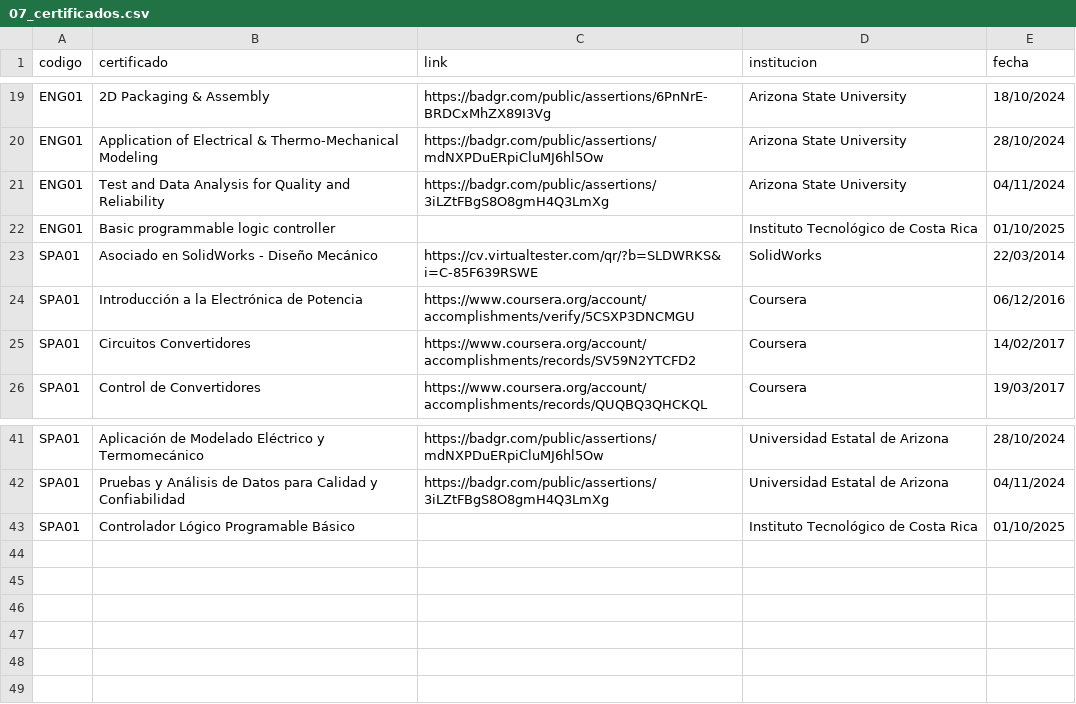
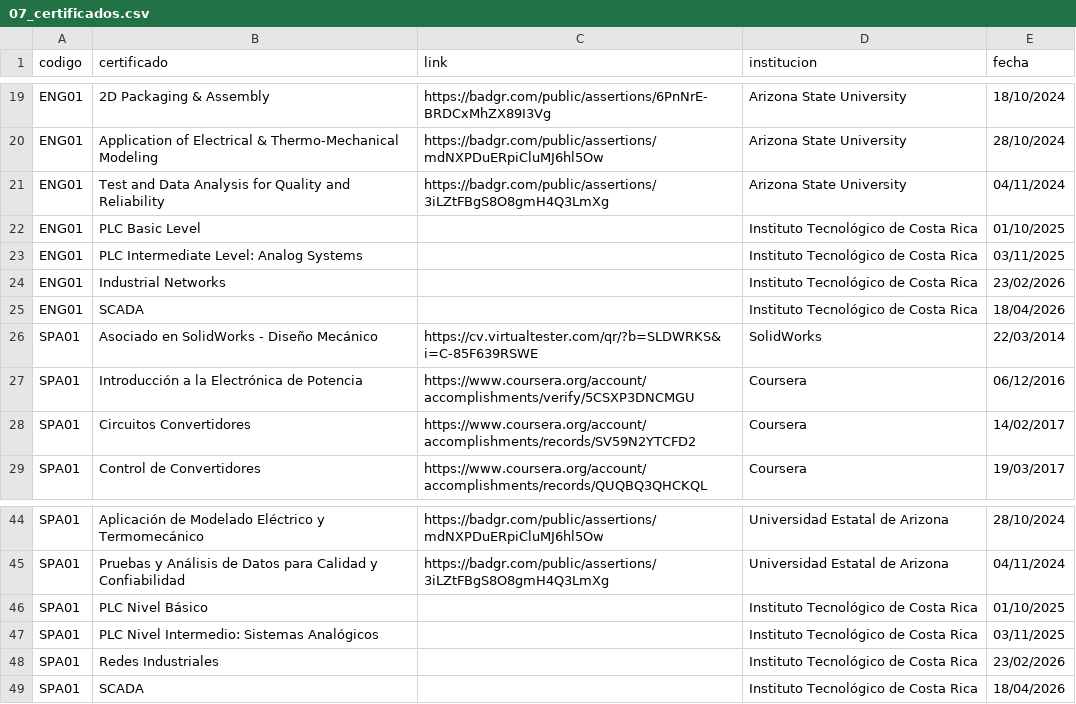
Before and after one commit to juanjorojash/CV, a CSV file: 07_certificados.csv, drawn as a sheet; only a part is shown, gaps mark what is left out.

```diff
--- a/07_certificados.csv
+++ b/07_certificados.csv
@@ -21,3 +21,6 @@ ENG01,Application of Electrical & Thermo-Mechanical Modeling,https://badgr.com/p
 ENG01,Test and Data Analysis for Quality and Reliability,https://badgr.com/public/assertions/3iLZtFBgS8O8gmH4Q3LmXg,Arizona State University,04/11/2024
-ENG01,Basic programmable logic controller,,Instituto Tecnológico de Costa Rica,01/10/2025
+ENG01,PLC Basic Level,,Instituto Tecnológico de Costa Rica,01/10/2025
+ENG01,PLC Intermediate Level: Analog Systems,,Instituto Tecnológico de Costa Rica,03/11/2025
+ENG01,Industrial Networks,,Instituto Tecnológico de Costa Rica,23/02/2026
+ENG01,SCADA,,Instituto Tecnológico de Costa Rica,18/04/2026
 SPA01,Asociado en SolidWorks - Diseño Mecánico,https://cv.virtualtester.com/qr/?b=SLDWRKS&i=C-85F639RSWE,SolidWorks,22/03/2014
@@ -42,2 +45,5 @@ SPA01,Aplicación de Modelado Eléctrico y Termomecánico,https://badgr.com/publ
 SPA01,Pruebas y Análisis de Datos para Calidad y Confiabilidad,https://badgr.com/public/assertions/3iLZtFBgS8O8gmH4Q3LmXg,Universidad Estatal de Arizona,04/11/2024
-SPA01,Controlador Lógico Programable Básico,,Instituto Tecnológico de Costa Rica,01/10/2025
+SPA01,PLC Nivel Básico,,Instituto Tecnológico de Costa Rica,01/10/2025
+SPA01,PLC Nivel Intermedio: Sistemas Analógicos,,Instituto Tecnológico de Costa Rica,03/11/2025
+SPA01,Redes Industriales,,Instituto Tecnológico de Costa Rica,23/02/2026
+SPA01,SCADA,,Instituto Tecnológico de Costa Rica,18/04/2026
```
Also changed, not shown: 6 other files.
